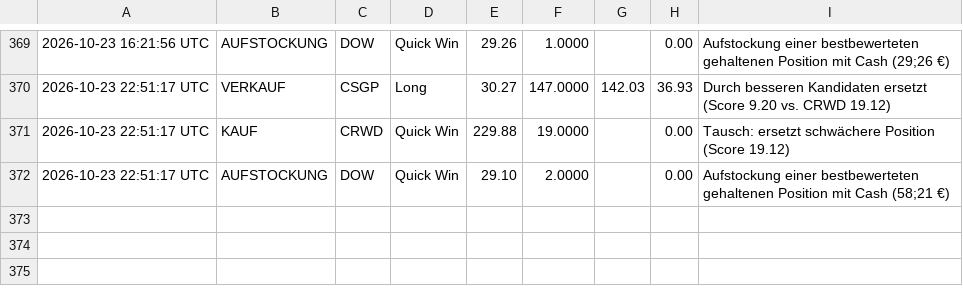
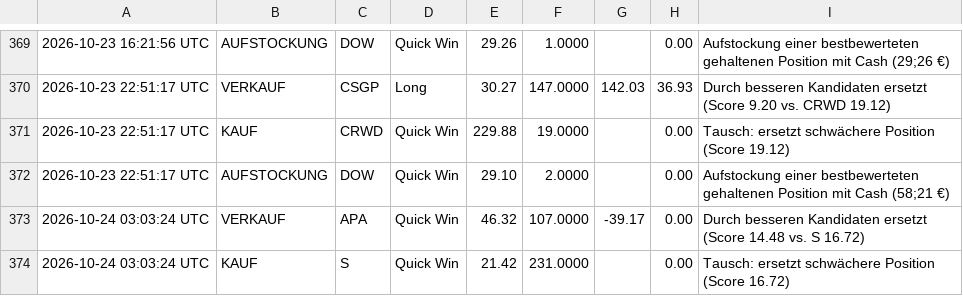
Before and after one commit to heyneca-stack/quantflow-dashboard, a CSV file: trade_log.csv, drawn as a sheet; only a part is shown, gaps mark what is left out; the diff names each change by its address in the sheet, - before the commit and + after, or states it on an @@ line.

```diff
--- a/trade_log.csv
+++ b/trade_log.csv
+row 373: 2026-10-24 03:03:24 UTC | VERKAUF | APA | Quick Win | 46.32 | 107.0000 | -39.17 | 0.00 | Durch besseren Kandidaten ersetzt (Score 14.48 vs. S 16.72)
+row 374: 2026-10-24 03:03:24 UTC | KAUF | S | Quick Win | 21.42 | 231.0000 |  | 0.00 | Tausch: ersetzt schwächere Position (Score 16.72)
```
Also changed, not shown: portfolio_log.csv, 2 other files.
